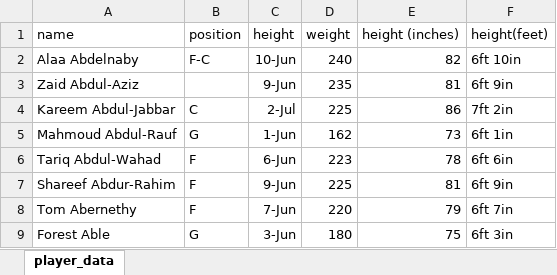
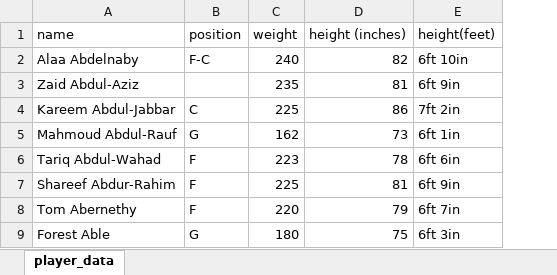
Before and after one commit to logan7734/Project1_repo, an Excel workbook: player_heightweight_data(cleanedinches).xlsm, sheet player_data, drawn as a sheet; only a part is shown; values as stored, in another font and other column widths than the file's, no borders; the diff names each change by its address in the sheet, - before the commit and + after, or states it on an @@ line.

Commit message:
Cleaned up excel sheet more. Cleaned DataFrames

```diff
--- a/player_heightweight_data(cleanedinches).xlsm (sheet player_data)
+++ b/player_heightweight_data(cleanedinches).xlsm (sheet player_data)
-column C (height), rows 2-9: 10-Jun | 9-Jun | 2-Jul | 1-Jun | 6-Jun | 9-Jun | 7-Jun | 3-Jun
```
Also changed, not shown: 2 other files.
